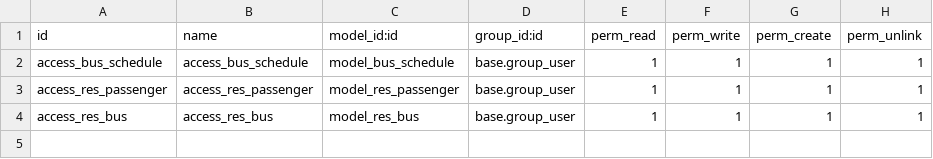
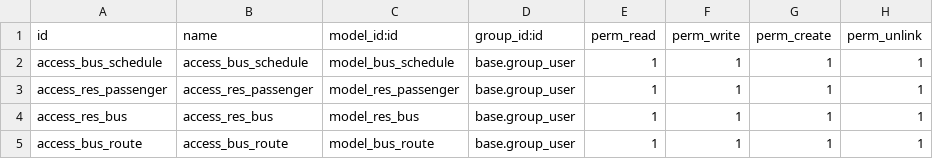
Before and after one commit to moaibad/training-odoo, a CSV file: fi_training_odoo/security/ir.model.access.csv, drawn as a sheet; the diff names each change by its address in the sheet, - before the commit and + after, or states it on an @@ line.

Commit message:
add menu, view tree, and view form for bus_route model

```diff
--- a/fi_training_odoo/security/ir.model.access.csv
+++ b/fi_training_odoo/security/ir.model.access.csv
+row 5: access_bus_route | access_bus_route | model_bus_route | base.group_user | 1 | 1 | 1 | 1
```
Also changed, not shown: 3 other files.
